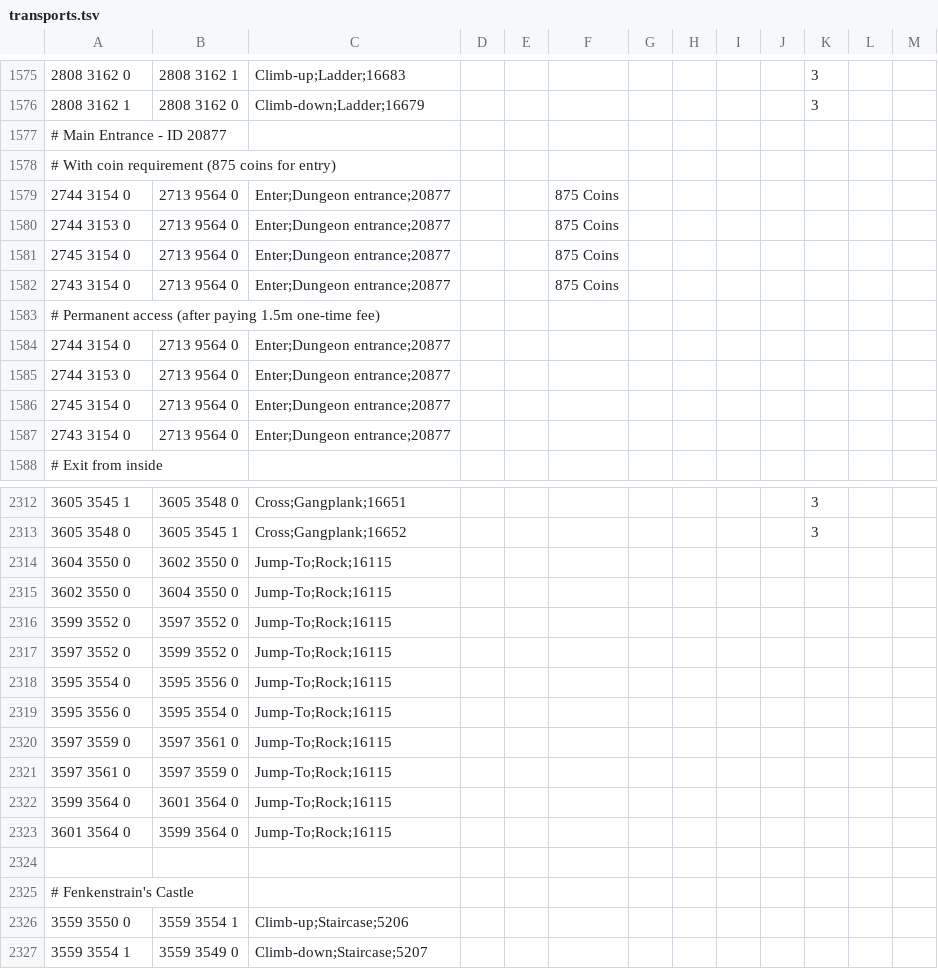
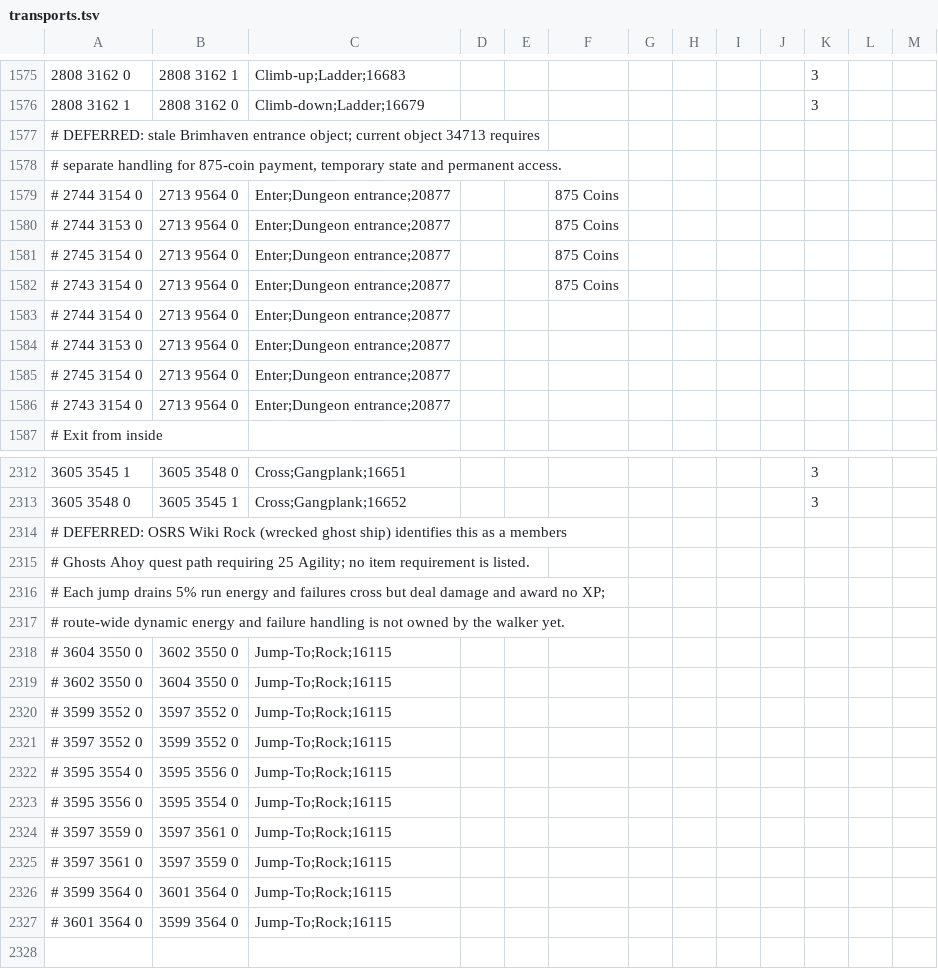
Before and after one commit to infuse21/Microbot, a TSV file: runelite-client/src/main/resources/net/runelite/client/plugins/microbot/shortestpath/transports.tsv, drawn as a sheet; only a part is shown, gaps mark what is left out; the shorter side is filled out with more unchanged rows; the diff covers the shown part only.

```diff
--- a/runelite-client/src/main/resources/net/runelite/client/plugins/microbot/shortestpath/transports.tsv
+++ b/runelite-client/src/main/resources/net/runelite/client/plugins/microbot/shortestpath/transports.tsv
@@ -1576,13 +1576,12 @@
 2808 3162 1	2808 3162 0	Climb-down;Ladder;16679								3	
-# Main Entrance - ID 20877
-# With coin requirement (875 coins for entry)
-2744 3154 0	2713 9564 0	Enter;Dungeon entrance;20877			875 Coins
-2744 3153 0	2713 9564 0	Enter;Dungeon entrance;20877			875 Coins
-2745 3154 0	2713 9564 0	Enter;Dungeon entrance;20877			875 Coins
-2743 3154 0	2713 9564 0	Enter;Dungeon entrance;20877			875 Coins
-# Permanent access (after paying 1.5m one-time fee)
-2744 3154 0	2713 9564 0	Enter;Dungeon entrance;20877
-2744 3153 0	2713 9564 0	Enter;Dungeon entrance;20877
-2745 3154 0	2713 9564 0	Enter;Dungeon entrance;20877
-2743 3154 0	2713 9564 0	Enter;Dungeon entrance;20877
+# DEFERRED: stale Brimhaven entrance object; current object 34713 requires
+# separate handling for 875-coin payment, temporary state and permanent access.
+# 2744 3154 0	2713 9564 0	Enter;Dungeon entrance;20877			875 Coins
+# 2744 3153 0	2713 9564 0	Enter;Dungeon entrance;20877			875 Coins
+# 2745 3154 0	2713 9564 0	Enter;Dungeon entrance;20877			875 Coins
+# 2743 3154 0	2713 9564 0	Enter;Dungeon entrance;20877			875 Coins
+# 2744 3154 0	2713 9564 0	Enter;Dungeon entrance;20877
+# 2744 3153 0	2713 9564 0	Enter;Dungeon entrance;20877
+# 2745 3154 0	2713 9564 0	Enter;Dungeon entrance;20877
+# 2743 3154 0	2713 9564 0	Enter;Dungeon entrance;20877
 # Exit from inside
@@ -2313,12 +2313,16 @@
 3605 3548 0	3605 3545 1	Cross;Gangplank;16652								3	
-3604 3550 0	3602 3550 0	Jump-To;Rock;16115									
-3602 3550 0	3604 3550 0	Jump-To;Rock;16115									
-3599 3552 0	3597 3552 0	Jump-To;Rock;16115									
-3597 3552 0	3599 3552 0	Jump-To;Rock;16115									
-3595 3554 0	3595 3556 0	Jump-To;Rock;16115									
-3595 3556 0	3595 3554 0	Jump-To;Rock;16115									
-3597 3559 0	3597 3561 0	Jump-To;Rock;16115									
-3597 3561 0	3597 3559 0	Jump-To;Rock;16115									
-3599 3564 0	3601 3564 0	Jump-To;Rock;16115									
-3601 3564 0	3599 3564 0	Jump-To;Rock;16115									
+# DEFERRED: OSRS Wiki Rock (wrecked ghost ship) identifies this as a members
+# Ghosts Ahoy quest path requiring 25 Agility; no item requirement is listed.
+# Each jump drains 5% run energy and failures cross but deal damage and award no XP;
+# route-wide dynamic energy and failure handling is not owned by the walker yet.
+# 3604 3550 0	3602 3550 0	Jump-To;Rock;16115
+# 3602 3550 0	3604 3550 0	Jump-To;Rock;16115
+# 3599 3552 0	3597 3552 0	Jump-To;Rock;16115
+# 3597 3552 0	3599 3552 0	Jump-To;Rock;16115
+# 3595 3554 0	3595 3556 0	Jump-To;Rock;16115
+# 3595 3556 0	3595 3554 0	Jump-To;Rock;16115
+# 3597 3559 0	3597 3561 0	Jump-To;Rock;16115
+# 3597 3561 0	3597 3559 0	Jump-To;Rock;16115
+# 3599 3564 0	3601 3564 0	Jump-To;Rock;16115
+# 3601 3564 0	3599 3564 0	Jump-To;Rock;16115
 											
```
Also changed, not shown: 5 added rows and 83 edited cells elsewhere in this file, 12 other files.
